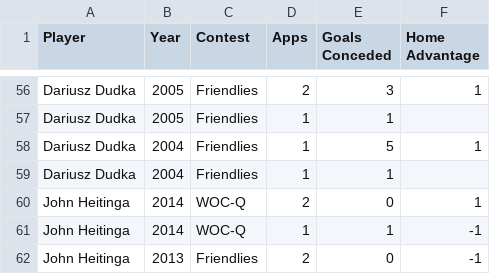
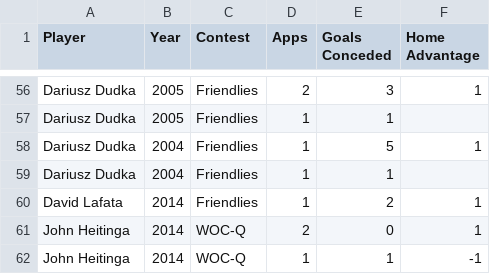
Before and after one commit to thezane/soccer-predictions, a CSV file: data/defenders.csv, drawn as a sheet; only a part is shown, gaps mark what is left out; the shorter side is filled out with more unchanged rows; the diff names each change by its address in the sheet, - before the commit and + after, or states it on an @@ line.

```diff
--- a/data/defenders.csv
+++ b/data/defenders.csv
+row 60: David Lafata | 2014 | Friendlies | 1 | 2 | 1
```
Also changed, not shown: data/attackers.csv, data/midfielders.csv.
